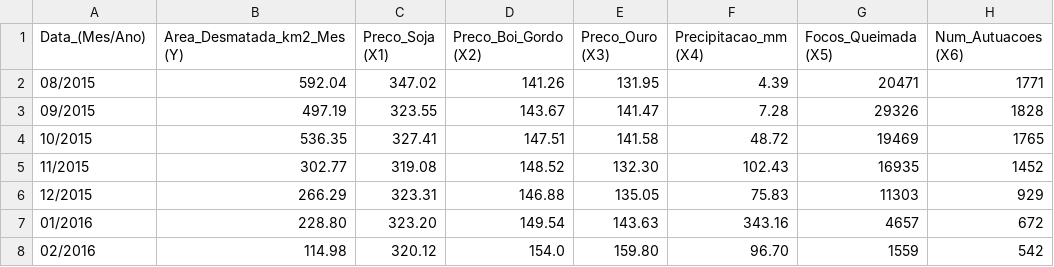
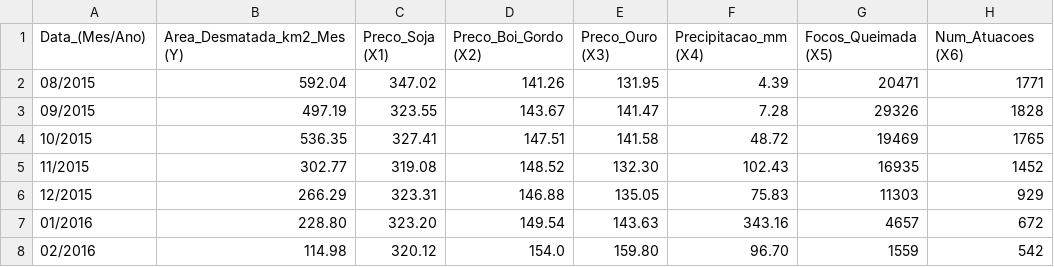
Before and after one commit to chimdos/amazondeforestation, a CSV file: data/dataset-amazonia - dataset.csv, drawn as a sheet; only a part is shown.

Commit message:
feat(ds): validação de modelos e renomeação de coluna no dataset
- Implementa função 'prepare_data' para pipeline de dados
- Compara Linear, Ridge e Random Forest (RF selecionado como vencedor)
- Renomeia coluna 'Num_Autuacoes' para 'Num_Atuacoes' no CSV para padronização

```diff
--- a/data/dataset-amazonia - dataset.csv
+++ b/data/dataset-amazonia - dataset.csv
@@ -1,2 +1,2 @@
-Data_(Mes/Ano),Area_Desmatada_km2_Mes (Y),Preco_Soja (X1),Preco_Boi_Gordo (X2),Preco_Ouro (X3),Precipitacao_mm (X4),Focos_Queimada (X5),Num_Autuacoes (X6)
+Data_(Mes/Ano),Area_Desmatada_km2_Mes (Y),Preco_Soja (X1),Preco_Boi_Gordo (X2),Preco_Ouro (X3),Precipitacao_mm (X4),Focos_Queimada (X5),Num_Atuacoes (X6)
 08/2015,592.04,347.02,141.26,131.95,4.39,20471,1771
```
Also changed, not shown: 1 other file.
